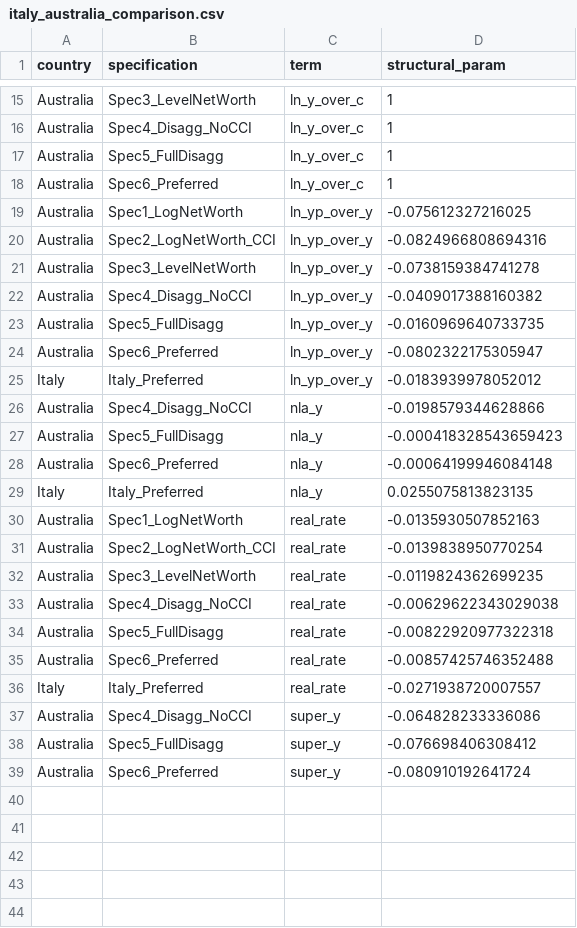
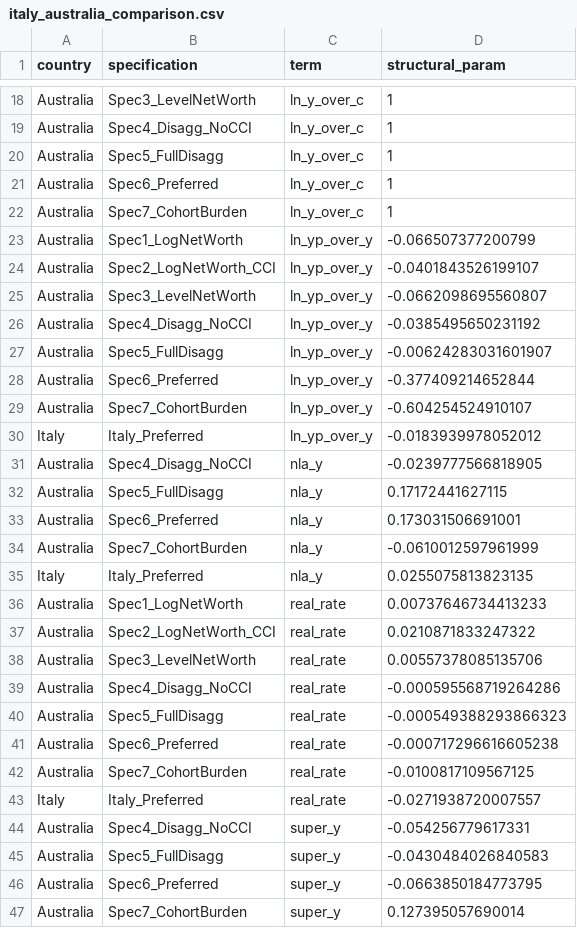
Before and after one commit to DavidAStephan/ConsModelling, a CSV file: Ausreplication/outputs/italy_australia_comparison.csv, drawn as a sheet; only a part is shown, gaps mark what is left out; the diff covers the shown part only.

```diff
--- a/Ausreplication/outputs/italy_australia_comparison.csv
+++ b/Ausreplication/outputs/italy_australia_comparison.csv
@@ -18,22 +21,27 @@
 "Australia","Spec6_Preferred","ln_y_over_c",1
-"Australia","Spec1_LogNetWorth","ln_yp_over_y",-0.075612327216025
-"Australia","Spec2_LogNetWorth_CCI","ln_yp_over_y",-0.0824966808694316
-"Australia","Spec3_LevelNetWorth","ln_yp_over_y",-0.0738159384741278
-"Australia","Spec4_Disagg_NoCCI","ln_yp_over_y",-0.0409017388160382
-"Australia","Spec5_FullDisagg","ln_yp_over_y",-0.0160969640733735
-"Australia","Spec6_Preferred","ln_yp_over_y",-0.0802322175305947
+"Australia","Spec7_CohortBurden","ln_y_over_c",1
+"Australia","Spec1_LogNetWorth","ln_yp_over_y",-0.066507377200799
+"Australia","Spec2_LogNetWorth_CCI","ln_yp_over_y",-0.0401843526199107
+"Australia","Spec3_LevelNetWorth","ln_yp_over_y",-0.0662098695560807
+"Australia","Spec4_Disagg_NoCCI","ln_yp_over_y",-0.0385495650231192
+"Australia","Spec5_FullDisagg","ln_yp_over_y",-0.00624283031601907
+"Australia","Spec6_Preferred","ln_yp_over_y",-0.377409214652844
+"Australia","Spec7_CohortBurden","ln_yp_over_y",-0.604254524910107
 "Italy","Italy_Preferred","ln_yp_over_y",-0.0183939978052012
-"Australia","Spec4_Disagg_NoCCI","nla_y",-0.0198579344628866
-"Australia","Spec5_FullDisagg","nla_y",-0.000418328543659423
-"Australia","Spec6_Preferred","nla_y",-0.00064199946084148
+"Australia","Spec4_Disagg_NoCCI","nla_y",-0.0239777566818905
+"Australia","Spec5_FullDisagg","nla_y",0.17172441627115
+"Australia","Spec6_Preferred","nla_y",0.173031506691001
+"Australia","Spec7_CohortBurden","nla_y",-0.0610012597961999
 "Italy","Italy_Preferred","nla_y",0.0255075813823135
-"Australia","Spec1_LogNetWorth","real_rate",-0.0135930507852163
-"Australia","Spec2_LogNetWorth_CCI","real_rate",-0.0139838950770254
-"Australia","Spec3_LevelNetWorth","real_rate",-0.0119824362699235
-"Australia","Spec4_Disagg_NoCCI","real_rate",-0.00629622343029038
-"Australia","Spec5_FullDisagg","real_rate",-0.00822920977322318
-"Australia","Spec6_Preferred","real_rate",-0.00857425746352488
+"Australia","Spec1_LogNetWorth","real_rate",0.00737646734413233
+"Australia","Spec2_LogNetWorth_CCI","real_rate",0.0210871833247322
+"Australia","Spec3_LevelNetWorth","real_rate",0.00557378085135706
+"Australia","Spec4_Disagg_NoCCI","real_rate",-0.000595568719264286
+"Australia","Spec5_FullDisagg","real_rate",-0.000549388293866323
+"Australia","Spec6_Preferred","real_rate",-0.000717296616605238
+"Australia","Spec7_CohortBurden","real_rate",-0.0100817109567125
 "Italy","Italy_Preferred","real_rate",-0.0271938720007557
-"Australia","Spec4_Disagg_NoCCI","super_y",-0.064828233336086
-"Australia","Spec5_FullDisagg","super_y",-0.076698406308412
-"Australia","Spec6_Preferred","super_y",-0.080910192641724
+"Australia","Spec4_Disagg_NoCCI","super_y",-0.054256779617331
+"Australia","Spec5_FullDisagg","super_y",-0.0430484026840583
+"Australia","Spec6_Preferred","super_y",-0.0663850184773795
+"Australia","Spec7_CohortBurden","super_y",0.127395057690014
```
Also changed, not shown: 3 added rows and 9 edited cells elsewhere in this file, Ausreplication/outputs/australia_all_diagnostics.csv, Ausreplication/outputs/australia_all_results.csv, 13 other files.
